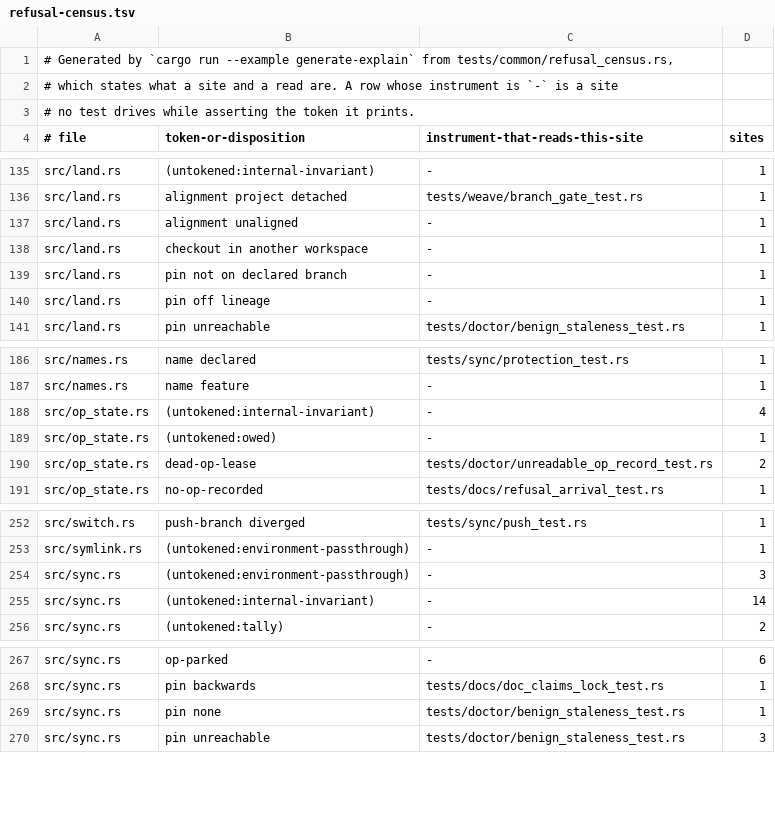
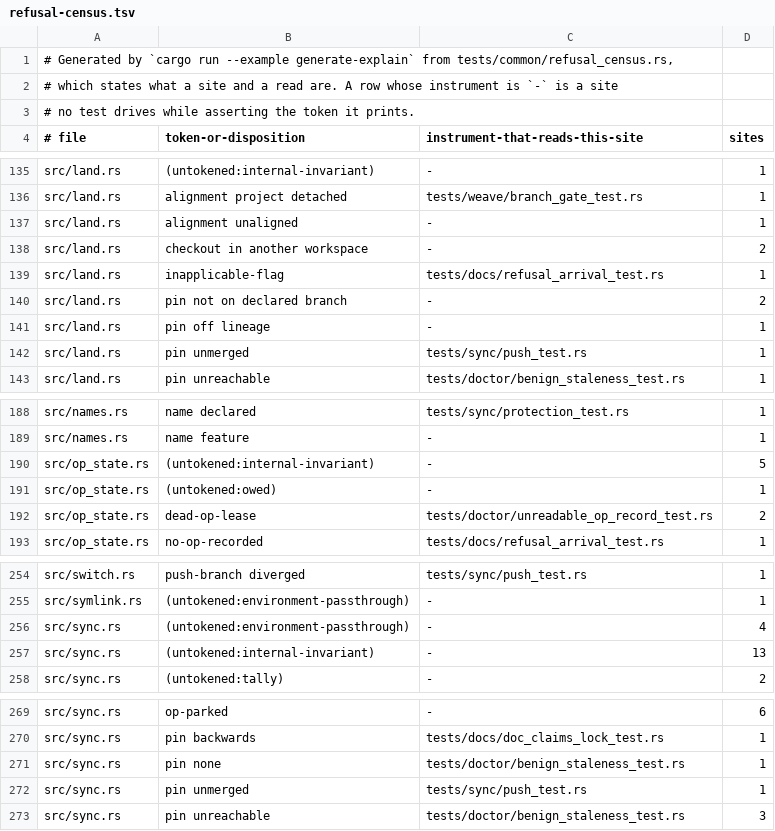
Before and after one commit to cwalv/repoweave, a TSV file: docs/internals/refusal-census.tsv, drawn as a sheet; only a part is shown, gaps mark what is left out.

```diff
--- a/docs/internals/refusal-census.tsv
+++ b/docs/internals/refusal-census.tsv
@@ -137,5 +137,7 @@ src/land.rs	alignment project detached	tests/weave/branch_gate_test.rs	1
 src/land.rs	alignment unaligned	-	1
-src/land.rs	checkout in another workspace	-	1
-src/land.rs	pin not on declared branch	-	1
+src/land.rs	checkout in another workspace	-	2
+src/land.rs	inapplicable-flag	tests/docs/refusal_arrival_test.rs	1
+src/land.rs	pin not on declared branch	-	2
 src/land.rs	pin off lineage	-	1
+src/land.rs	pin unmerged	tests/sync/push_test.rs	1
 src/land.rs	pin unreachable	tests/doctor/benign_staleness_test.rs	1
@@ -187,3 +189,3 @@ src/names.rs	name declared	tests/sync/protection_test.rs	1
 src/names.rs	name feature	-	1
-src/op_state.rs	(untokened:internal-invariant)	-	4
+src/op_state.rs	(untokened:internal-invariant)	-	5
 src/op_state.rs	(untokened:owed)	-	1
@@ -253,4 +255,4 @@ src/switch.rs	push-branch diverged	tests/sync/push_test.rs	1
 src/symlink.rs	(untokened:environment-passthrough)	-	1
-src/sync.rs	(untokened:environment-passthrough)	-	3
-src/sync.rs	(untokened:internal-invariant)	-	14
+src/sync.rs	(untokened:environment-passthrough)	-	4
+src/sync.rs	(untokened:internal-invariant)	-	13
 src/sync.rs	(untokened:tally)	-	2
@@ -269,2 +271,3 @@ src/sync.rs	pin backwards	tests/docs/doc_claims_lock_test.rs	1
 src/sync.rs	pin none	tests/doctor/benign_staleness_test.rs	1
+src/sync.rs	pin unmerged	tests/sync/push_test.rs	1
 src/sync.rs	pin unreachable	tests/doctor/benign_staleness_test.rs	3
```
Also changed, not shown: 12 other files.
